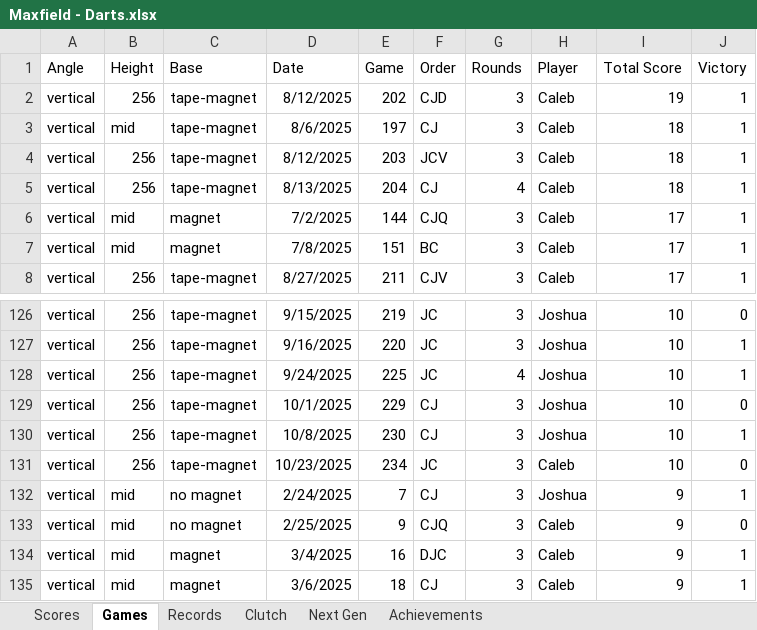
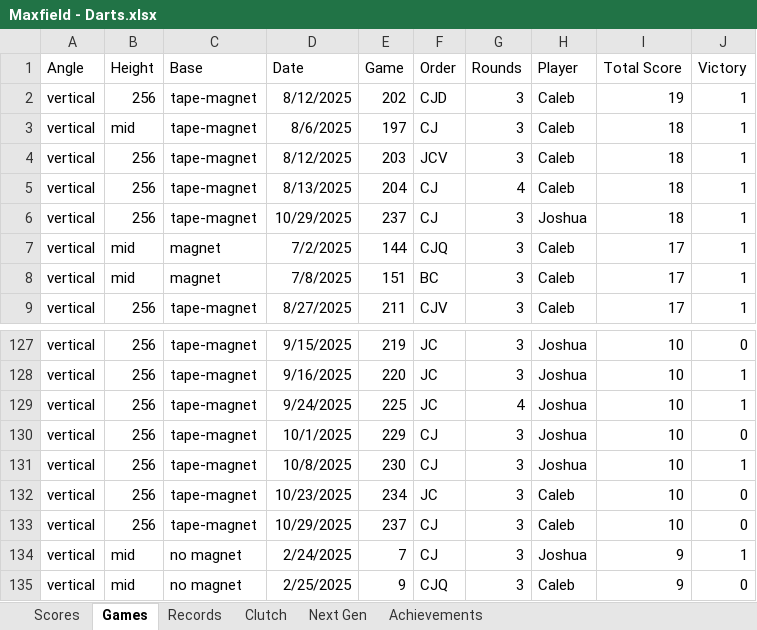
Before and after one commit to CalebSkinner1/DartsAnalysis, an Excel workbook: Maxfield - Darts.xlsx, sheet Games, drawn as a sheet; only a part is shown, gaps mark what is left out; the shorter side is filled out with more unchanged rows; values as stored, in another font and other column widths than the file's, no borders; table styles not drawn; the diff names each change by its address in the sheet, - before the commit and + after, or states it on an @@ line.

```diff
--- a/Maxfield - Darts.xlsx (sheet Games)
+++ b/Maxfield - Darts.xlsx (sheet Games)
+row 6: vertical | 256 | tape-magnet | 10/29/2025 | 237 | CJ | 3 | Joshua | 18 | 1
+row 133: vertical | 256 | tape-magnet | 10/29/2025 | 237 | CJ | 3 | Caleb | 10 | 0
```
Also changed, not shown: sheet Records, sheet Scores, sheet Next Gen, hidden cells.
